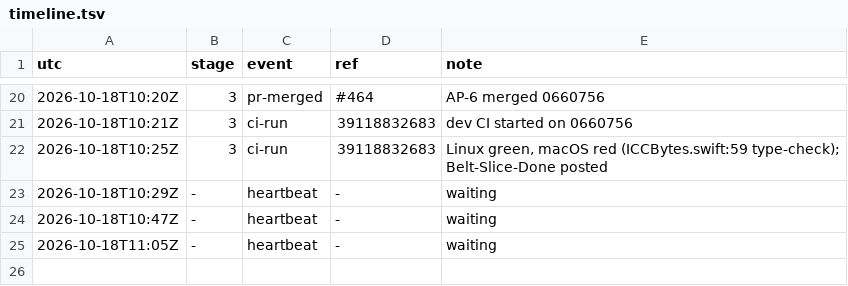
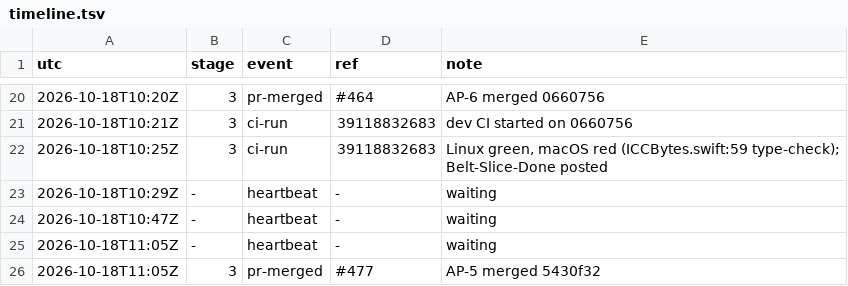
Before and after one commit to qbtrix/creative-core, a TSV file: docs/leads/animate-properties/timeline.tsv, drawn as a sheet; only a part is shown, gaps mark what is left out; the diff names each change by its address in the sheet, - before the commit and + after, or states it on an @@ line.

Commit message:
chore(lead): animate-properties pr-merged #477

```diff
--- a/docs/leads/animate-properties/timeline.tsv
+++ b/docs/leads/animate-properties/timeline.tsv
+row 26: 2026-10-18T11:05Z | 3 | pr-merged | #477 | AP-5 merged 5430f32
```
